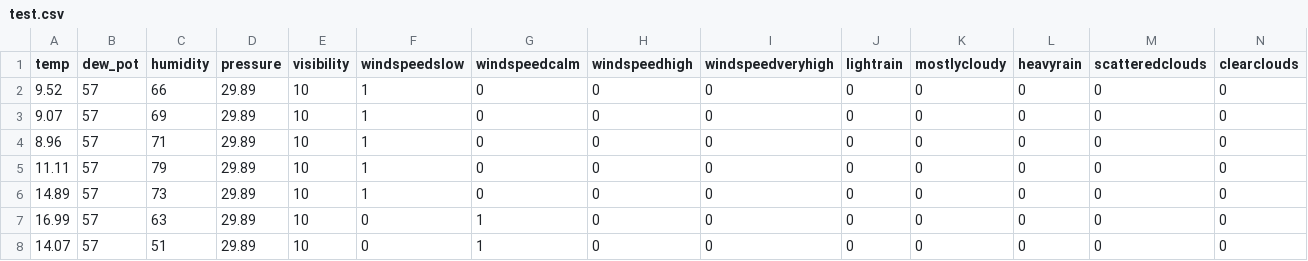
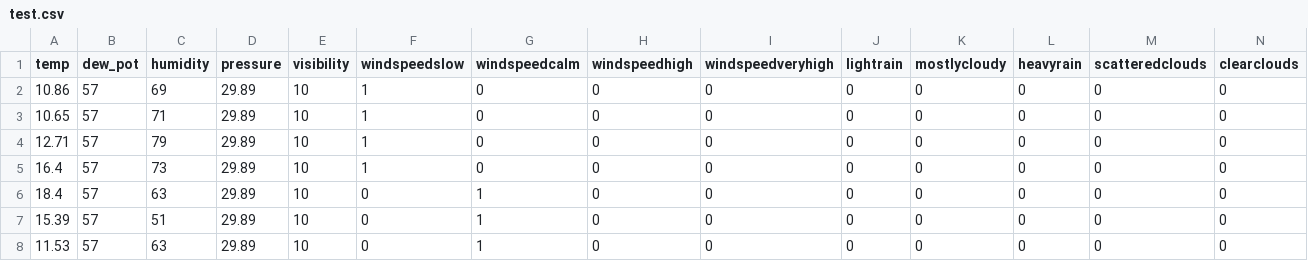
Before and after one commit to rishabh7257/SmartCity, a CSV file: RScripts/test.csv, drawn as a sheet; only a part is shown; removed rows and columns are numbered as before the commit, all else as after; rows hold the shown columns only; the diff names each change by its address in the sheet, - before the commit and + after, or states it on an @@ line.

Commit message:
Adding rouded off prediction values

```diff
--- a/RScripts/test.csv
+++ b/RScripts/test.csv
-row 2: 9.52 | 57 | 66 | 29.89 | 10 | 1 | 0 | 0 | 0 | 0 | 0 | 0 | 0 | 0
-A2 (temp): 9.07
+A2 (temp): 10.86
-A3 (temp): 8.96
+A3 (temp): 10.65
-A4 (temp): 11.11
+A4 (temp): 12.71
-A5 (temp): 14.89
+A5 (temp): 16.4
-A6 (temp): 16.99
+A6 (temp): 18.4
-A7 (temp): 14.07
+A7 (temp): 15.39
+row 8: 11.53 | 57 | 63 | 29.89 | 10 | 0 | 1 | 0 | 0 | 0 | 0 | 0 | 0 | 0
```
Also changed, not shown: 1 other file.
